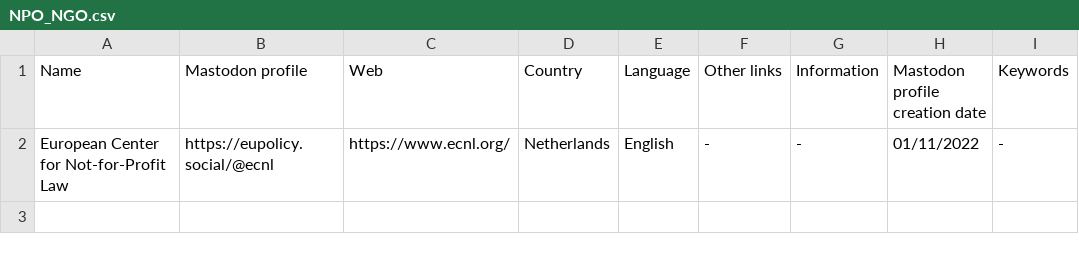
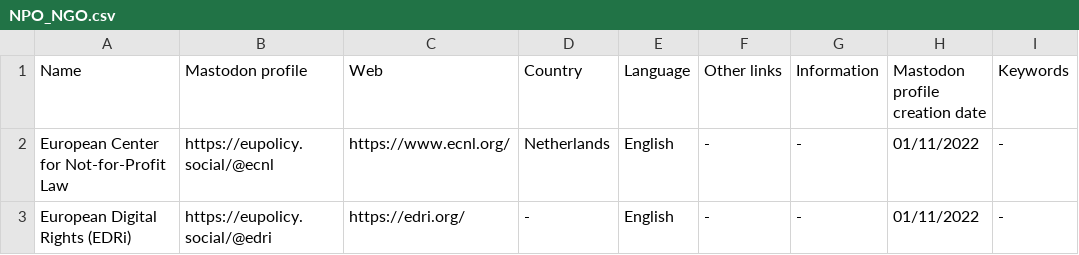
Before and after one commit to jmrplens/mastodon_official_profiles, a CSV file: european_union/NPO_NGO.csv, drawn as a sheet; the diff names each change by its address in the sheet, - before the commit and + after, or states it on an @@ line.

```diff
--- a/european_union/NPO_NGO.csv
+++ b/european_union/NPO_NGO.csv
+row 3: European Digital Rights (EDRi) | https://eupolicy.social/@edri | https://edri.org/ | - | English | - | - | 01/11/2022 | -
```
Also changed, not shown: 8 other files.
